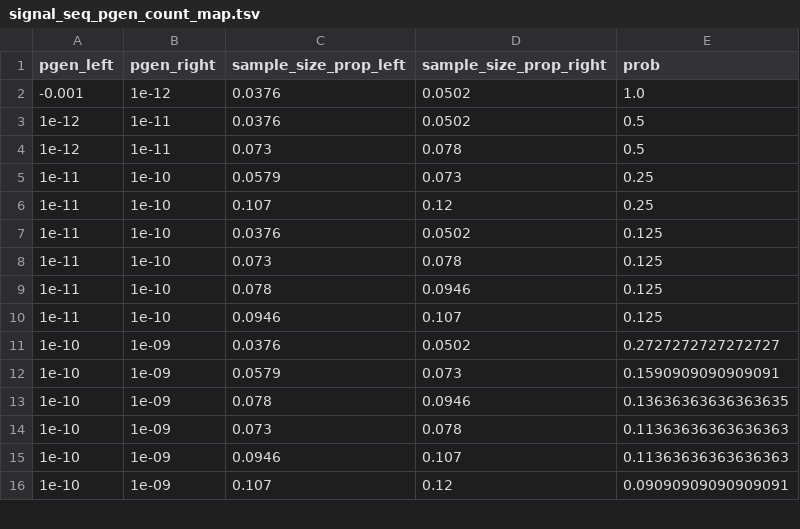
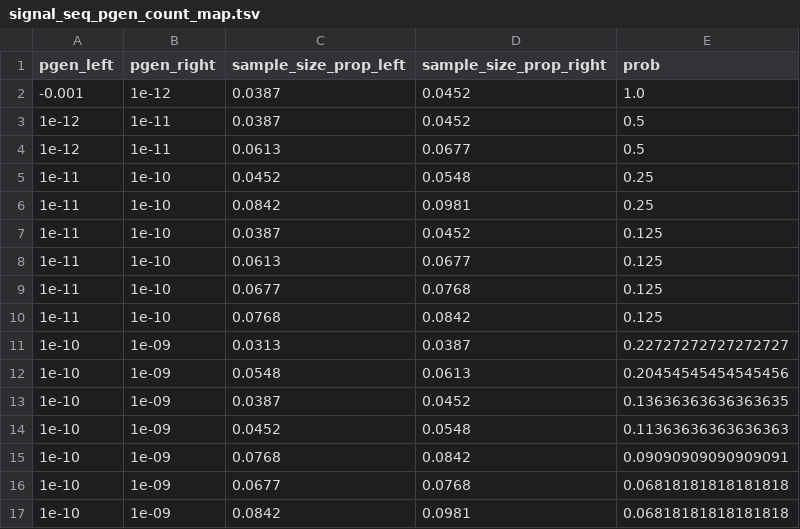
Before and after one commit to KanduriC/simAIRR, a TSV file: simAIRR/config_validator/signal_seq_pgen_count_map.tsv, drawn as a sheet; only a part is shown; the diff covers the shown part only.

```diff
--- a/simAIRR/config_validator/signal_seq_pgen_count_map.tsv
+++ b/simAIRR/config_validator/signal_seq_pgen_count_map.tsv
@@ -1,16 +1,17 @@
 pgen_left	pgen_right	sample_size_prop_left	sample_size_prop_right	prob
--0.001	1e-12	0.0376	0.0502	1.0
-1e-12	1e-11	0.0376	0.0502	0.5
-1e-12	1e-11	0.073	0.078	0.5
-1e-11	1e-10	0.0579	0.073	0.25
-1e-11	1e-10	0.107	0.12	0.25
-1e-11	1e-10	0.0376	0.0502	0.125
-1e-11	1e-10	0.073	0.078	0.125
-1e-11	1e-10	0.078	0.0946	0.125
-1e-11	1e-10	0.0946	0.107	0.125
-1e-10	1e-09	0.0376	0.0502	0.2727272727272727
-1e-10	1e-09	0.0579	0.073	0.1590909090909091
-1e-10	1e-09	0.078	0.0946	0.13636363636363635
-1e-10	1e-09	0.073	0.078	0.11363636363636363
-1e-10	1e-09	0.0946	0.107	0.11363636363636363
-1e-10	1e-09	0.107	0.12	0.09090909090909091
+-0.001	1e-12	0.0387	0.0452	1.0
+1e-12	1e-11	0.0387	0.0452	0.5
+1e-12	1e-11	0.0613	0.0677	0.5
+1e-11	1e-10	0.0452	0.0548	0.25
+1e-11	1e-10	0.0842	0.0981	0.25
+1e-11	1e-10	0.0387	0.0452	0.125
+1e-11	1e-10	0.0613	0.0677	0.125
+1e-11	1e-10	0.0677	0.0768	0.125
+1e-11	1e-10	0.0768	0.0842	0.125
+1e-10	1e-09	0.0313	0.0387	0.22727272727272727
+1e-10	1e-09	0.0548	0.0613	0.20454545454545456
+1e-10	1e-09	0.0387	0.0452	0.13636363636363635
+1e-10	1e-09	0.0452	0.0548	0.11363636363636363
+1e-10	1e-09	0.0768	0.0842	0.09090909090909091
+1e-10	1e-09	0.0677	0.0768	0.06818181818181818
+1e-10	1e-09	0.0842	0.0981	0.06818181818181818
```
Also changed, not shown: 3 added rows, 3 removed rows and 51 edited cells elsewhere in this file, simAIRR/config_validator/public_seq_pgen_count_map.tsv, 2 other files.
